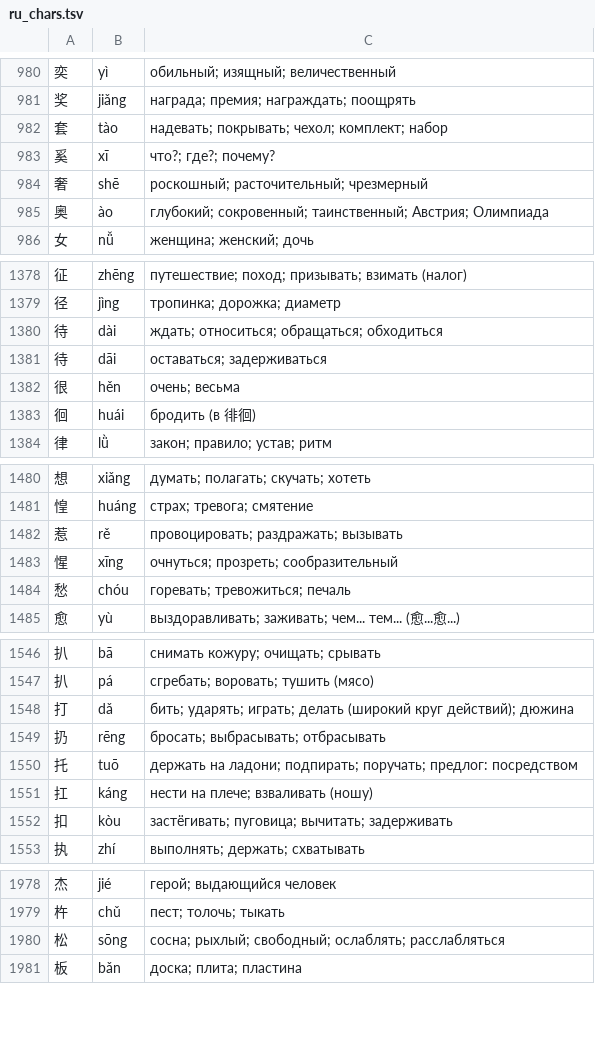
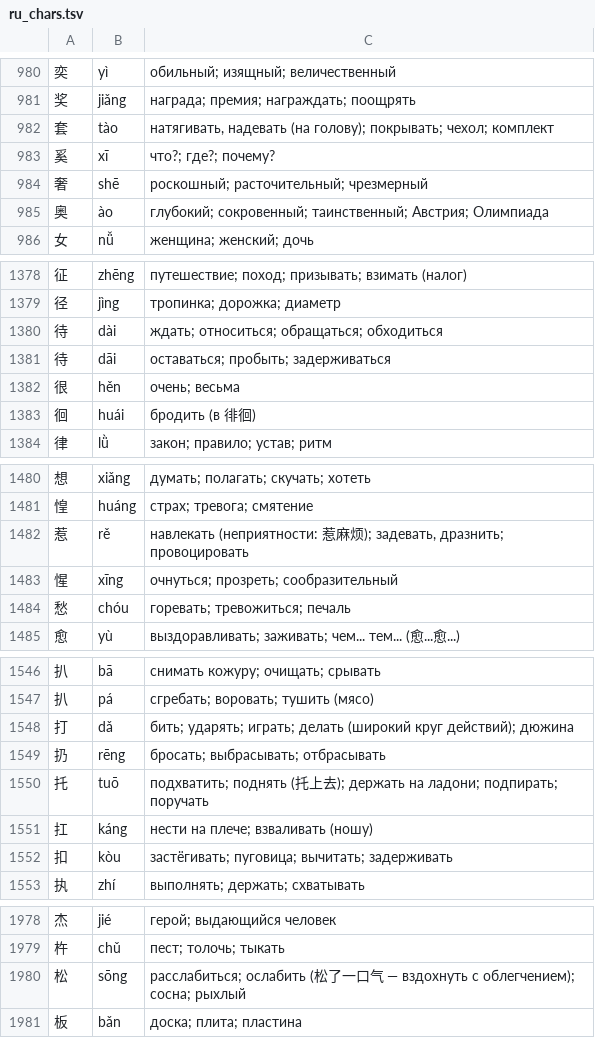
Before and after one commit to boikot5225-afk/HanReader, a TSV file: app/src/main/assets/zh/ru_chars.tsv, drawn as a sheet; only a part is shown, gaps mark what is left out; the diff covers the shown part only.

```diff
--- a/app/src/main/assets/zh/ru_chars.tsv
+++ b/app/src/main/assets/zh/ru_chars.tsv
@@ -981,3 +981,3 @@
 奖	jiǎng	награда; премия; награждать; поощрять
-套	tào	надевать; покрывать; чехол; комплект; набор
+套	tào	натягивать, надевать (на голову); покрывать; чехол; комплект
 奚	xī	что?; где?; почему?
@@ -1380,3 +1380,3 @@
 待	dài	ждать; относиться; обращаться; обходиться
-待	dāi	оставаться; задерживаться
+待	dāi	оставаться; пробыть; задерживаться
 很	hěn	очень; весьма
@@ -1481,3 +1481,3 @@
 惶	huáng	страх; тревога; смятение
-惹	rě	провоцировать; раздражать; вызывать
+惹	rě	навлекать (неприятности: 惹麻烦); задевать, дразнить; провоцировать
 惺	xīng	очнуться; прозреть; сообразительный
@@ -1549,3 +1549,3 @@
 扔	rēng	бросать; выбрасывать; отбрасывать
-托	tuō	держать на ладони; подпирать; поручать; предлог: посредством
+托	tuō	подхватить; поднять (托上去); держать на ладони; подпирать; поручать
 扛	káng	нести на плече; взваливать (ношу)
@@ -1979,3 +1979,3 @@
 杵	chǔ	пест; толочь; тыкать
-松	sōng	сосна; рыхлый; свободный; ослаблять; расслабляться
+松	sōng	расслабиться; ослабить (松了一口气 — вздохнуть с облегчением); сосна; рыхлый
 板	bǎn	доска; плита; пластина
```
Also changed, not shown: 6 edited cells elsewhere in this file, data/zh/manual.tsv, 7 other files.
